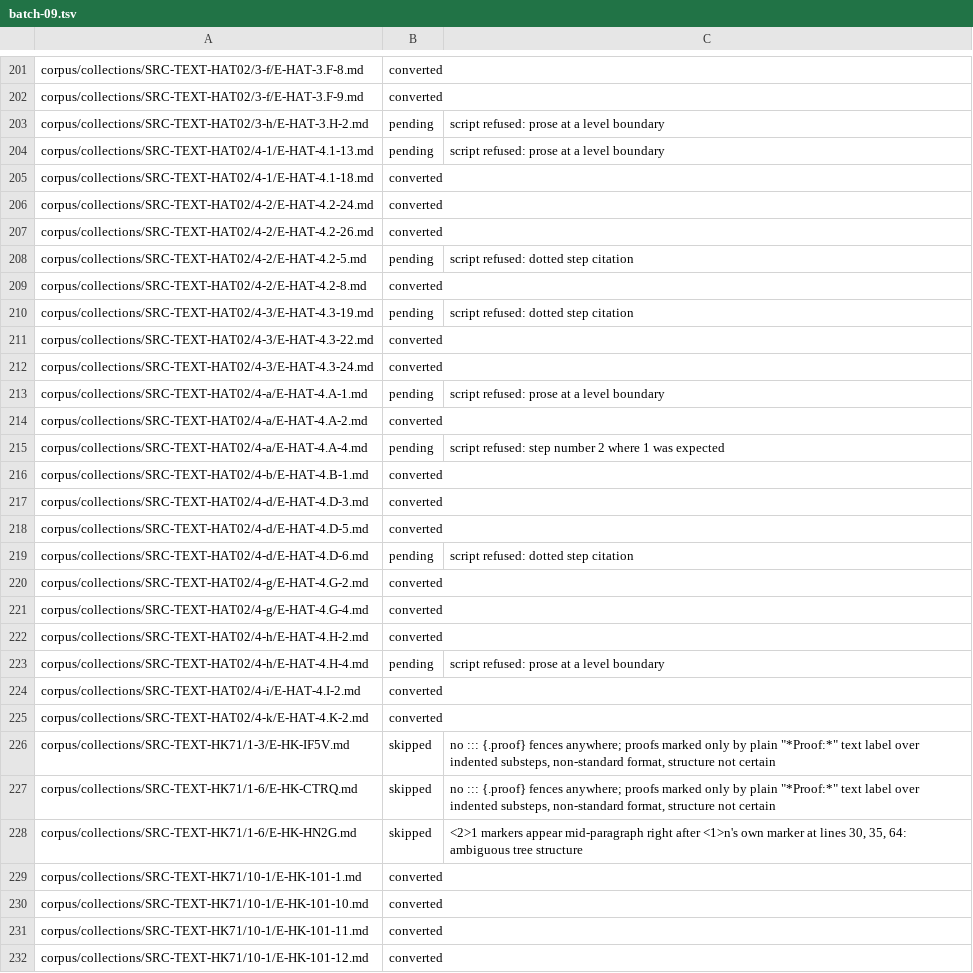
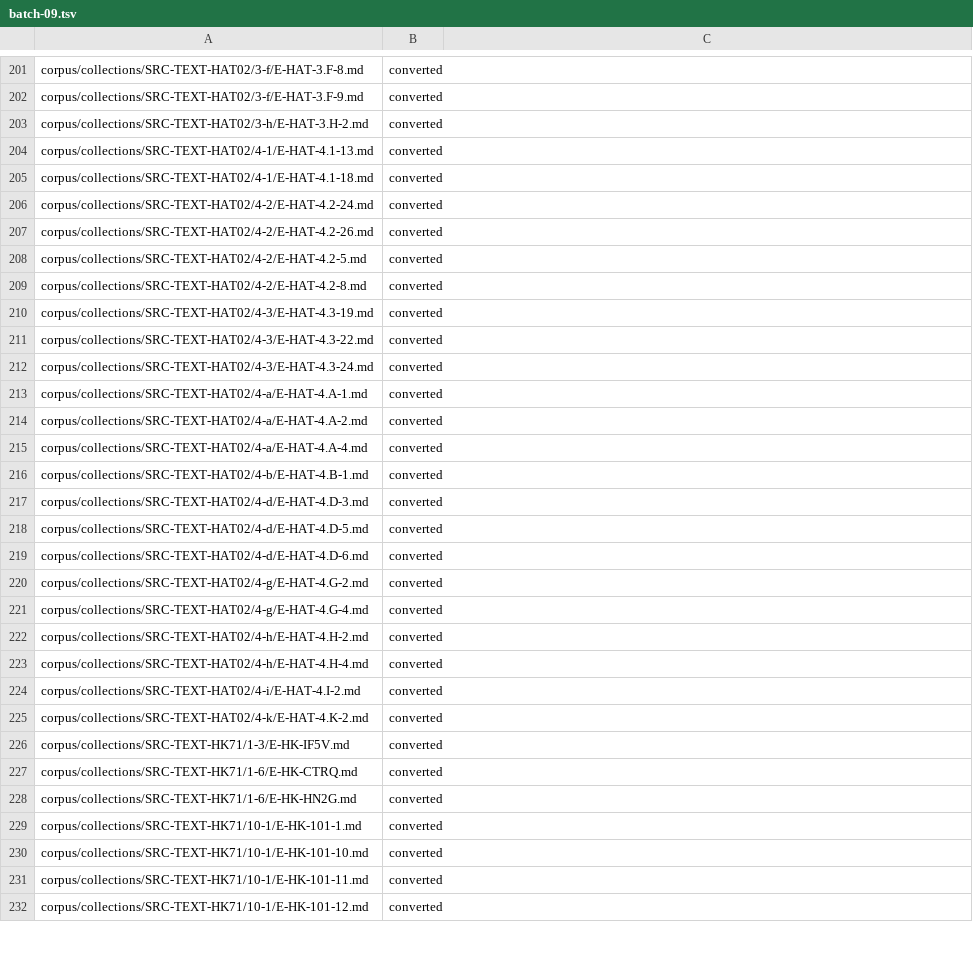
Before and after one commit to dzackgarza/new-qual-site, a TSV file: queues/lamport-conversion/batch-09.tsv, drawn as a sheet; only a part is shown, gaps mark what is left out; the diff covers the shown part only.

```diff
--- a/queues/lamport-conversion/batch-09.tsv
+++ b/queues/lamport-conversion/batch-09.tsv
@@ -202,4 +202,4 @@ corpus/collections/SRC-TEXT-HAT02/3-f/E-HAT-3.F-8.md	converted
 corpus/collections/SRC-TEXT-HAT02/3-f/E-HAT-3.F-9.md	converted	
-corpus/collections/SRC-TEXT-HAT02/3-h/E-HAT-3.H-2.md	pending	script refused: prose at a level boundary
-corpus/collections/SRC-TEXT-HAT02/4-1/E-HAT-4.1-13.md	pending	script refused: prose at a level boundary
+corpus/collections/SRC-TEXT-HAT02/3-h/E-HAT-3.H-2.md	converted	
+corpus/collections/SRC-TEXT-HAT02/4-1/E-HAT-4.1-13.md	converted	
 corpus/collections/SRC-TEXT-HAT02/4-1/E-HAT-4.1-18.md	converted	
@@ -207,10 +207,10 @@ corpus/collections/SRC-TEXT-HAT02/4-2/E-HAT-4.2-24.md	converted
 corpus/collections/SRC-TEXT-HAT02/4-2/E-HAT-4.2-26.md	converted	
-corpus/collections/SRC-TEXT-HAT02/4-2/E-HAT-4.2-5.md	pending	script refused: dotted step citation
+corpus/collections/SRC-TEXT-HAT02/4-2/E-HAT-4.2-5.md	converted	
 corpus/collections/SRC-TEXT-HAT02/4-2/E-HAT-4.2-8.md	converted	
-corpus/collections/SRC-TEXT-HAT02/4-3/E-HAT-4.3-19.md	pending	script refused: dotted step citation
+corpus/collections/SRC-TEXT-HAT02/4-3/E-HAT-4.3-19.md	converted	
 corpus/collections/SRC-TEXT-HAT02/4-3/E-HAT-4.3-22.md	converted	
 corpus/collections/SRC-TEXT-HAT02/4-3/E-HAT-4.3-24.md	converted	
-corpus/collections/SRC-TEXT-HAT02/4-a/E-HAT-4.A-1.md	pending	script refused: prose at a level boundary
+corpus/collections/SRC-TEXT-HAT02/4-a/E-HAT-4.A-1.md	converted	
 corpus/collections/SRC-TEXT-HAT02/4-a/E-HAT-4.A-2.md	converted	
-corpus/collections/SRC-TEXT-HAT02/4-a/E-HAT-4.A-4.md	pending	script refused: step number 2 where 1 was expected
+corpus/collections/SRC-TEXT-HAT02/4-a/E-HAT-4.A-4.md	converted	
 corpus/collections/SRC-TEXT-HAT02/4-b/E-HAT-4.B-1.md	converted	
@@ -218,3 +218,3 @@ corpus/collections/SRC-TEXT-HAT02/4-d/E-HAT-4.D-3.md	converted
 corpus/collections/SRC-TEXT-HAT02/4-d/E-HAT-4.D-5.md	converted	
-corpus/collections/SRC-TEXT-HAT02/4-d/E-HAT-4.D-6.md	pending	script refused: dotted step citation
+corpus/collections/SRC-TEXT-HAT02/4-d/E-HAT-4.D-6.md	converted	
 corpus/collections/SRC-TEXT-HAT02/4-g/E-HAT-4.G-2.md	converted	
@@ -222,8 +222,8 @@ corpus/collections/SRC-TEXT-HAT02/4-g/E-HAT-4.G-4.md	converted
 corpus/collections/SRC-TEXT-HAT02/4-h/E-HAT-4.H-2.md	converted	
-corpus/collections/SRC-TEXT-HAT02/4-h/E-HAT-4.H-4.md	pending	script refused: prose at a level boundary
+corpus/collections/SRC-TEXT-HAT02/4-h/E-HAT-4.H-4.md	converted	
 corpus/collections/SRC-TEXT-HAT02/4-i/E-HAT-4.I-2.md	converted	
 corpus/collections/SRC-TEXT-HAT02/4-k/E-HAT-4.K-2.md	converted	
-corpus/collections/SRC-TEXT-HK71/1-3/E-HK-IF5V.md	skipped	no ::: {.proof} fences anywhere; proofs marked only by plain "*Proof:*" text label over indented substeps, non-standard format, structure not certain
-corpus/collections/SRC-TEXT-HK71/1-6/E-HK-CTRQ.md	skipped	no ::: {.proof} fences anywhere; proofs marked only by plain "*Proof:*" text label over indented substeps, non-standard format, structure not certain
-corpus/collections/SRC-TEXT-HK71/1-6/E-HK-HN2G.md	skipped	<2>1 markers appear mid-paragraph right after <1>n's own marker at lines 30, 35, 64: ambiguous tree structure
+corpus/collections/SRC-TEXT-HK71/1-3/E-HK-IF5V.md	converted	
+corpus/collections/SRC-TEXT-HK71/1-6/E-HK-CTRQ.md	converted	
+corpus/collections/SRC-TEXT-HK71/1-6/E-HK-HN2G.md	converted	
 corpus/collections/SRC-TEXT-HK71/10-1/E-HK-101-1.md	converted	
```
Also changed, not shown: 48 edited cells elsewhere in this file, queues/lamport-conversion/batch-06.tsv, queues/lamport-conversion/batch-07.tsv, 21 other files.
